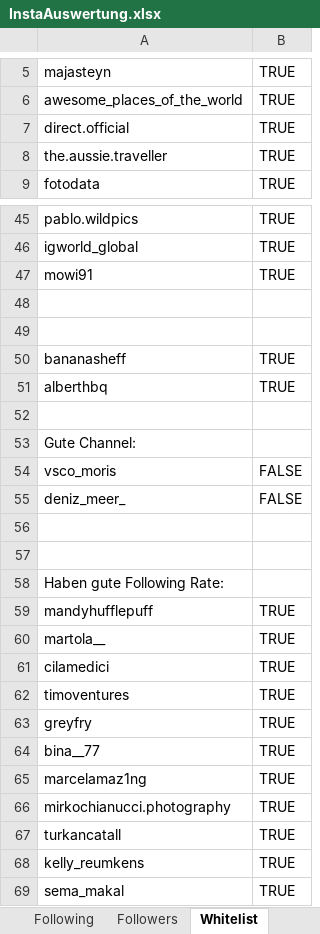
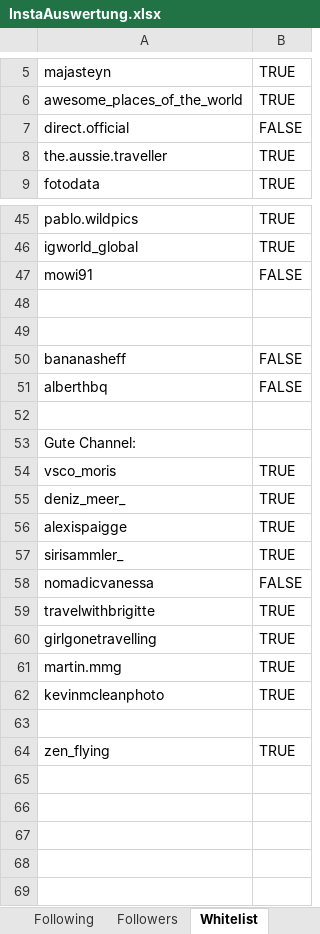
Before and after one commit to thnew/thnew.github.io, an Excel workbook: insta-wingman/InstaAuswertung.xlsx, sheet Whitelist, drawn as a sheet; only a part is shown, gaps mark what is left out; the shorter side is filled out with more unchanged rows; values as stored, in another font and other column widths than the file's, no cell formats; conditional formats not drawn; the diff covers the shown part only; the diff names each change by its address in the sheet, - before the commit and + after, or states it on an @@ line.

```diff
--- a/insta-wingman/InstaAuswertung.xlsx (sheet Whitelist)
+++ b/insta-wingman/InstaAuswertung.xlsx (sheet Whitelist)
-B7: TRUE
+B7: FALSE
-B47: TRUE
+B47: FALSE
-B50:B51: TRUE
+B50:B51: FALSE
-B54:B55: FALSE
+B54:B55: TRUE
+row 56: alexispaigge | TRUE
+row 57: sirisammler_ | TRUE
+row 58: nomadicvanessa | FALSE
+row 59: travelwithbrigitte | TRUE
+row 60: girlgonetravelling | TRUE
+row 61: martin.mmg | TRUE
+row 62: kevinmcleanphoto | TRUE
+row 63: (empty)
+row 64: zen_flying | TRUE
+row 65: (empty)
+row 66: (empty)
+row 67: (empty)
```
Also changed, not shown: 6 added rows, 18 removed rows and 9 edited cells elsewhere in this sheet, sheet Followers, sheet Following, sheet Bulk Unfollow, other sheet tabs, cell formats, formulas that keep their value, hidden cells.
